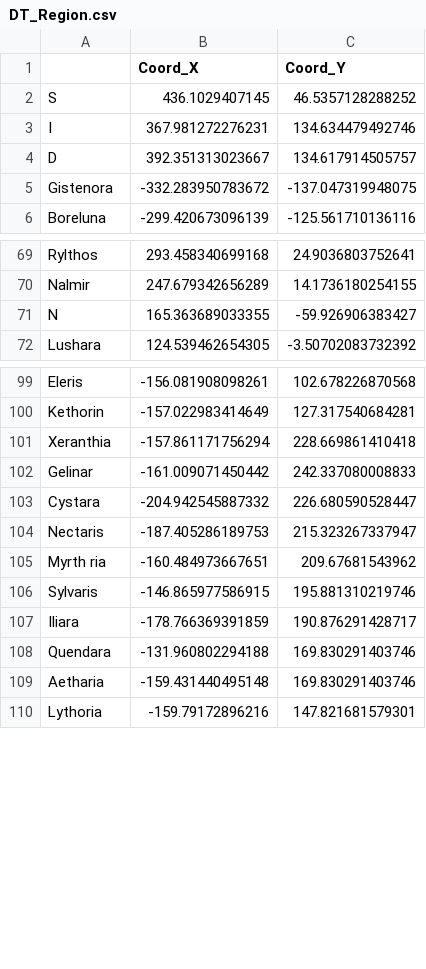
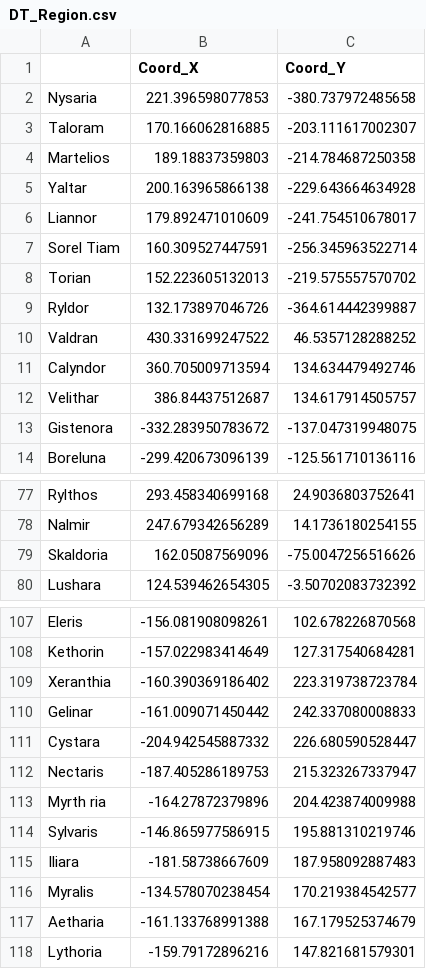
Before and after one commit to Nicolas456123/HybeliorWorldSite, a CSV file: Data/DT_Region.csv, drawn as a sheet; only a part is shown, gaps mark what is left out; the diff covers the shown part only.

```diff
--- a/Data/DT_Region.csv
+++ b/Data/DT_Region.csv
@@ -1,5 +1,13 @@
 ,Coord_X,Coord_Y
-S,436.1029407145,46.5357128288252
-I,367.981272276231,134.634479492746
-D,392.351313023667,134.617914505757
+Nysaria,221.396598077853,-380.737972485658
+Taloram,170.166062816885,-203.111617002307
+Martelios,189.18837359803,-214.784687250358
+Yaltar,200.163965866138,-229.643664634928
+Liannor,179.892471010609,-241.754510678017
+Sorel Tiam,160.309527447591,-256.345963522714
+Torian,152.223605132013,-219.575557570702
+Ryldor,132.173897046726,-364.614442399887
+Valdran,430.331699247522,46.5357128288252
+Calyndor,360.705009713594,134.634479492746
+Velithar,386.84437512687,134.617914505757
 Gistenora,-332.283950783672,-137.047319948075
@@ -70,3 +78,3 @@ Rylthos,293.458340699168,24.9036803752641
 Nalmir,247.679342656289,14.1736180254155
-N,165.363689033355,-59.926906383427
+Skaldoria,162.05087569096,-75.0047256516626
 Lushara,124.539462654305,-3.50702083732392
@@ -100,3 +108,3 @@ Eleris,-156.081908098261,102.678226870568
 Kethorin,-157.022983414649,127.317540684281
-Xeranthia,-157.861171756294,228.669861410418
+Xeranthia,-160.390369186402,223.319738723784
 Gelinar,-161.009071450442,242.337080008833
@@ -104,7 +112,7 @@ Cystara,-204.942545887332,226.680590528447
 Nectaris,-187.405286189753,215.323267337947
-Myrth ria,-160.484973667651,209.67681543962
+Myrth ria,-164.27872379896,204.423874009988
 Sylvaris,-146.865977586915,195.881310219746
-Iliara,-178.766369391859,190.876291428717
-Quendara,-131.960802294188,169.830291403746
-Aetharia,-159.431440495148,169.830291403746
+Iliara,-181.58738667609,187.958092887483
+Myralis,-134.578070238454,170.219384542577
+Aetharia,-161.133768991388,167.179525374679
  Lythoria,-159.79172896216,147.821681579301
```
Also changed, not shown: 4 added rows, 4 removed rows and 1 edited cell elsewhere in this file, 2 other files.
